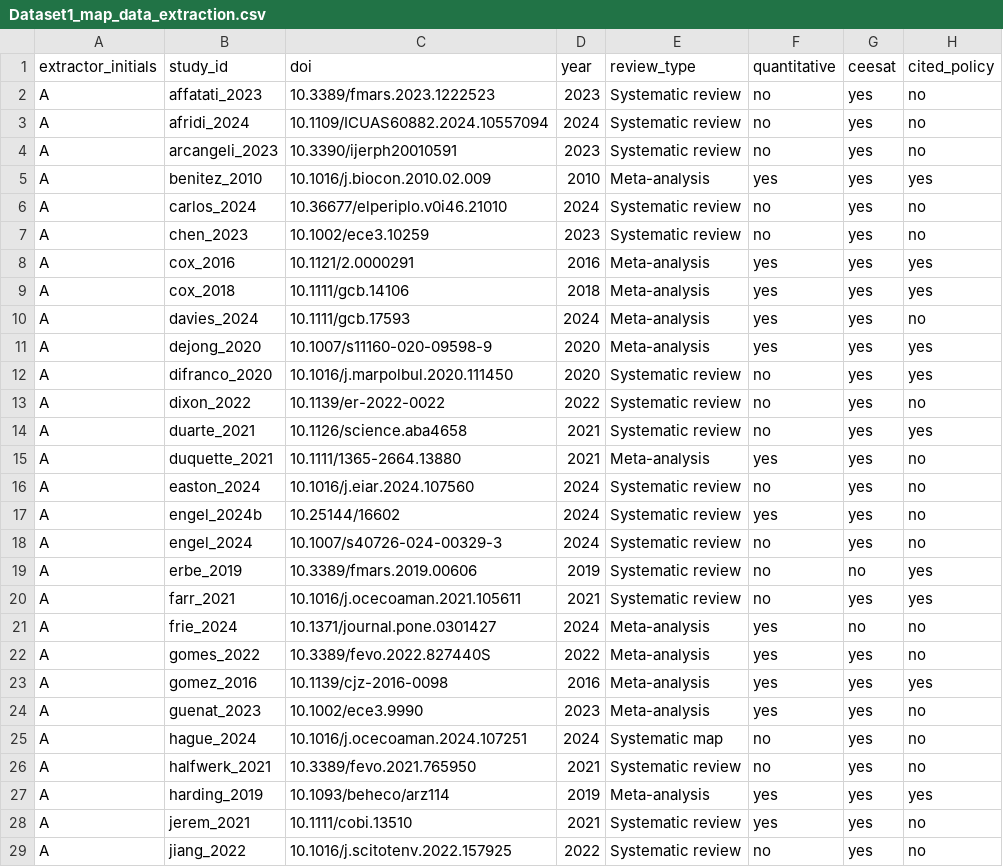
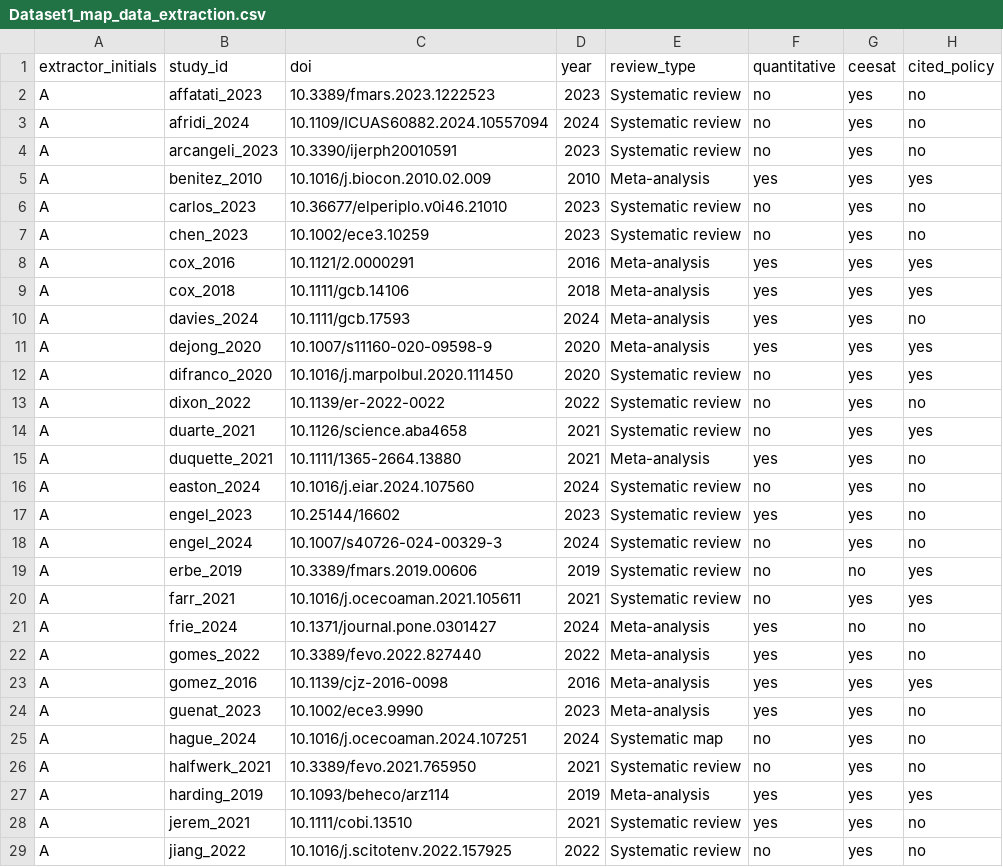
Before and after one commit to AnnaLenzR/Umbrella_review_noise_impact_on_wildlife, a CSV file: Data/Dataset1_map_data_extraction.csv, drawn as a sheet; only a part is shown; the diff names each change by its address in the sheet, - before the commit and + after, or states it on an @@ line.

Commit message:
dataset

```diff
--- a/Data/Dataset1_map_data_extraction.csv
+++ b/Data/Dataset1_map_data_extraction.csv
-B6 (study_id): carlos_2024
+B6 (study_id): carlos_2023
-D6 (year): 2024
+D6 (year): 2023
-B17 (study_id): engel_2024b
+B17 (study_id): engel_2023
-D17 (year): 2024
+D17 (year): 2023
-C22 (doi): 10.3389/fevo.2022.827440S
+C22 (doi): 10.3389/fevo.2022.827440
```
Also changed, not shown: Data/Dataset4_ceesat_assessments.csv, Data/Dataset5_ceesat_processed.csv, 1 other file.
